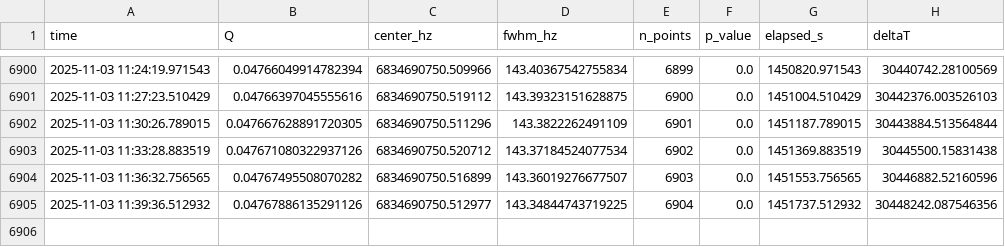
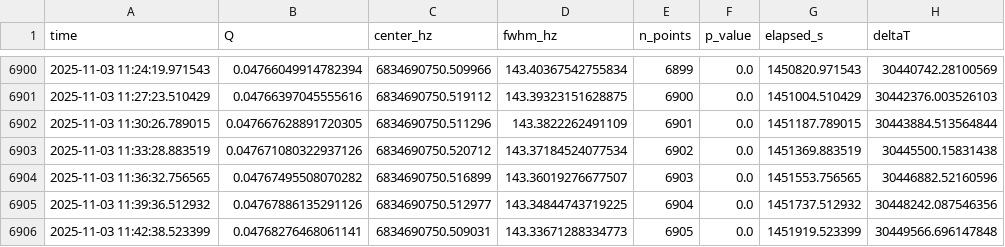
Before and after one commit to lucashill3062/Data, a CSV file: plots/q_timeseries.csv, drawn as a sheet; only a part is shown, gaps mark what is left out; the diff names each change by its address in the sheet, - before the commit and + after, or states it on an @@ line.

Commit message:
Update Q plots and timeseries (2025-11-03 19:43:56Z)

```diff
--- a/plots/q_timeseries.csv
+++ b/plots/q_timeseries.csv
+row 6906: 2025-11-03 11:42:38.523399 | 0.04768276468061141 | 6834690750.509031 | 143.33671288334773 | 6905 | 0.0 | 1451919.523399 | 30449566.696147848
```
Also changed, not shown: 3 other files.
